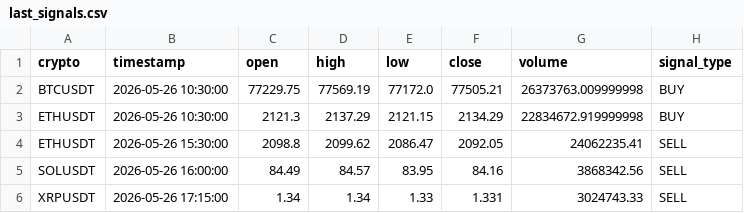
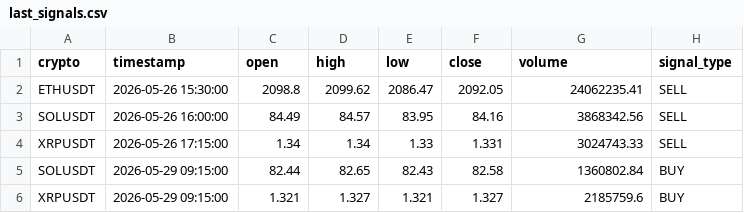
Before and after one commit to asusrog1650/automation_run_15mins, a CSV file: last_signals.csv, drawn as a sheet; removed rows and columns are numbered as before the commit, all else as after; the diff names each change by its address in the sheet, - before the commit and + after, or states it on an @@ line.

```diff
--- a/last_signals.csv
+++ b/last_signals.csv
-row 2: BTCUSDT | 2026-05-26 10:30:00 | 77229.75 | 77569.19 | 77172.0 | 77505.21 | 26373763.009999998 | BUY
-row 3: ETHUSDT | 2026-05-26 10:30:00 | 2121.3 | 2137.29 | 2121.15 | 2134.29 | 22834672.919999998 | BUY
+row 5: SOLUSDT | 2026-05-29 09:15:00 | 82.44 | 82.65 | 82.43 | 82.58 | 1360802.84 | BUY
+row 6: XRPUSDT | 2026-05-29 09:15:00 | 1.321 | 1.327 | 1.321 | 1.327 | 2185759.6 | BUY
```
